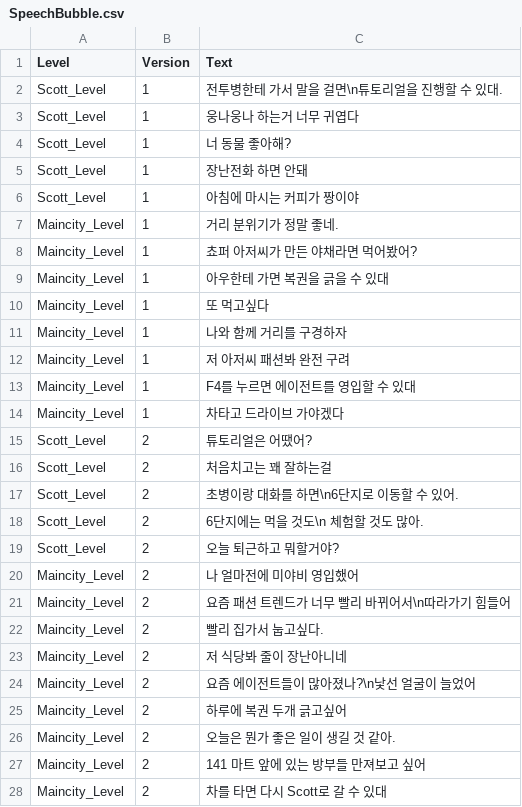
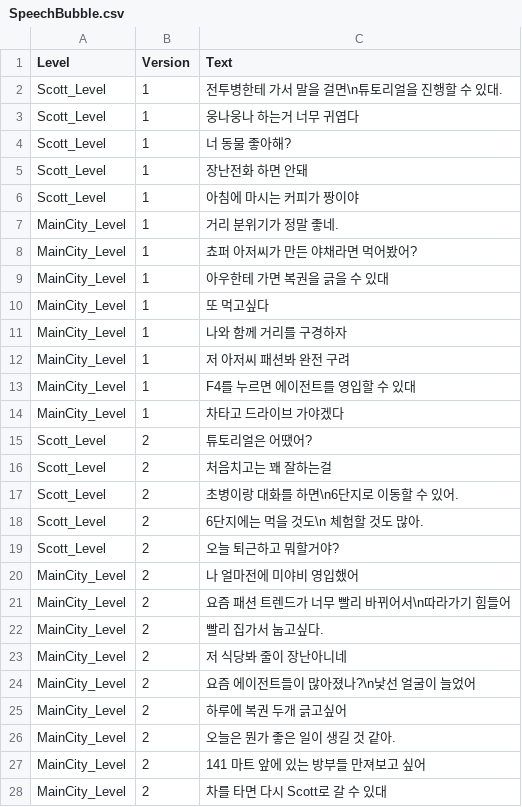
Before and after one commit to 155TeamPortpolio/TeamProject, a CSV file: TeamProject/Resources/Data/Npc/SpeechBubble.csv, drawn as a sheet.

Commit message:
feat: speechbubble 말풍선 render

```diff
--- a/TeamProject/Resources/Data/Npc/SpeechBubble.csv
+++ b/TeamProject/Resources/Data/Npc/SpeechBubble.csv
@@ -6,10 +6,10 @@ Scott_Level,1,장난전화 하면 안돼
 Scott_Level,1,아침에 마시는 커피가 짱이야
-Maincity_Level,1,거리 분위기가 정말 좋네.
-Maincity_Level,1,쵸퍼 아저씨가 만든 야채라면 먹어봤어?
-Maincity_Level,1,아우한테 가면 복권을 긁을 수 있대
-Maincity_Level,1,또 먹고싶다
-Maincity_Level,1,나와 함께 거리를 구경하자
-Maincity_Level,1,저 아저씨 패션봐 완전 구려
-Maincity_Level,1,F4를 누르면 에이전트를 영입할 수 있대
-Maincity_Level,1,차타고 드라이브 가야겠다
+MainCity_Level,1,거리 분위기가 정말 좋네.
+MainCity_Level,1,쵸퍼 아저씨가 만든 야채라면 먹어봤어?
+MainCity_Level,1,아우한테 가면 복권을 긁을 수 있대
+MainCity_Level,1,또 먹고싶다
+MainCity_Level,1,나와 함께 거리를 구경하자
+MainCity_Level,1,저 아저씨 패션봐 완전 구려
+MainCity_Level,1,F4를 누르면 에이전트를 영입할 수 있대
+MainCity_Level,1,차타고 드라이브 가야겠다
 Scott_Level,2,튜토리얼은 어땠어?
@@ -19,10 +19,10 @@ Scott_Level,2,6단지에는 먹을 것도\n 체험할 것도 많아.
 Scott_Level,2,오늘 퇴근하고 뭐할거야?
-Maincity_Level,2,나 얼마전에 미야비 영입했어
-Maincity_Level,2,요즘 패션 트렌드가 너무 빨리 바뀌어서\n따라가기 힘들어
-Maincity_Level,2,빨리 집가서 눕고싶다.
-Maincity_Level,2,저 식당봐 줄이 장난아니네
-Maincity_Level,2,요즘 에이전트들이 많아졌나?\n낯선 얼굴이 늘었어
-Maincity_Level,2,하루에 복권 두개 긁고싶어
-Maincity_Level,2,오늘은 뭔가 좋은 일이 생길 것 같아.
-Maincity_Level,2,141 마트 앞에 있는 방부들 만져보고 싶어
-Maincity_Level,2,차를 타면 다시 Scott로 갈 수 있대
+MainCity_Level,2,나 얼마전에 미야비 영입했어
+MainCity_Level,2,요즘 패션 트렌드가 너무 빨리 바뀌어서\n따라가기 힘들어
+MainCity_Level,2,빨리 집가서 눕고싶다.
+MainCity_Level,2,저 식당봐 줄이 장난아니네
+MainCity_Level,2,요즘 에이전트들이 많아졌나?\n낯선 얼굴이 늘었어
+MainCity_Level,2,하루에 복권 두개 긁고싶어
+MainCity_Level,2,오늘은 뭔가 좋은 일이 생길 것 같아.
+MainCity_Level,2,141 마트 앞에 있는 방부들 만져보고 싶어
+MainCity_Level,2,차를 타면 다시 Scott로 갈 수 있대
```
Also changed, not shown: 5 other files.
